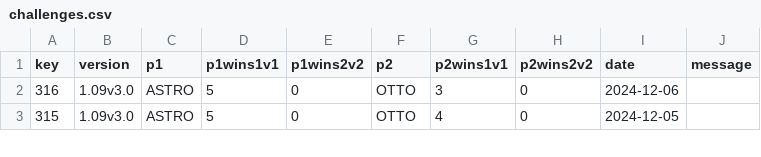
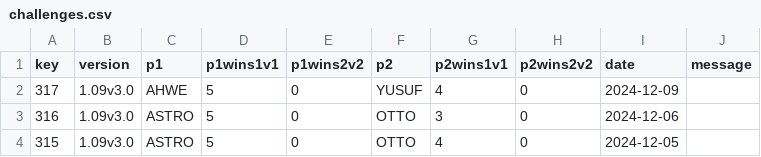
Before and after one commit to alexander5109/BFME2-ChallengeSystemTop10Players, a CSV file: data/challenges.csv, drawn as a sheet; only a part is shown.

```diff
--- a/data/challenges.csv
+++ b/data/challenges.csv
@@ -1,2 +1,3 @@
 key;version;p1;p1wins1v1;p1wins2v2;p2;p2wins1v1;p2wins2v2;date;message
+317;1.09v3.0;AHWE;5;0;YUSUF;4;0;2024-12-09;
 316;1.09v3.0;ASTRO;5;0;OTTO;3;0;2024-12-06;
```
Also changed, not shown: 8 other files.
